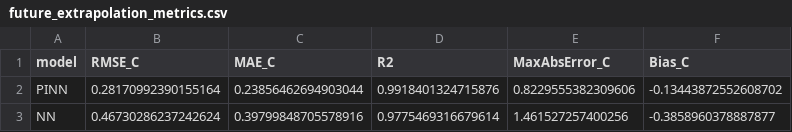
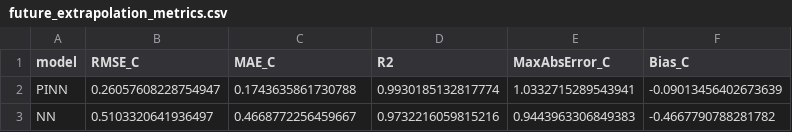
Before and after one commit to alzakaria14/buffer-effect, a CSV file: outputs/future_extrapolation_metrics.csv, drawn as a sheet.

```diff
--- a/outputs/future_extrapolation_metrics.csv
+++ b/outputs/future_extrapolation_metrics.csv
@@ -1,3 +1,3 @@
 model,RMSE_C,MAE_C,R2,MaxAbsError_C,Bias_C
-PINN,0.28170992390155164,0.23856462694903044,0.9918401324715876,0.8229555382309606,-0.13443872552608702
-NN,0.46730286237242624,0.39799848705578916,0.9775469316679614,1.461527257400256,-0.3858960378887877
+PINN,0.26057608228754947,0.1743635861730788,0.9930185132817774,1.0332715289543941,-0.09013456402673639
+NN,0.5103320641936497,0.4668772256459667,0.9732216059815216,0.9443963306849383,-0.4667790788281782
```
Also changed, not shown: outputs/future_extrapolation_metrics_by_period.csv, 8 other files.
